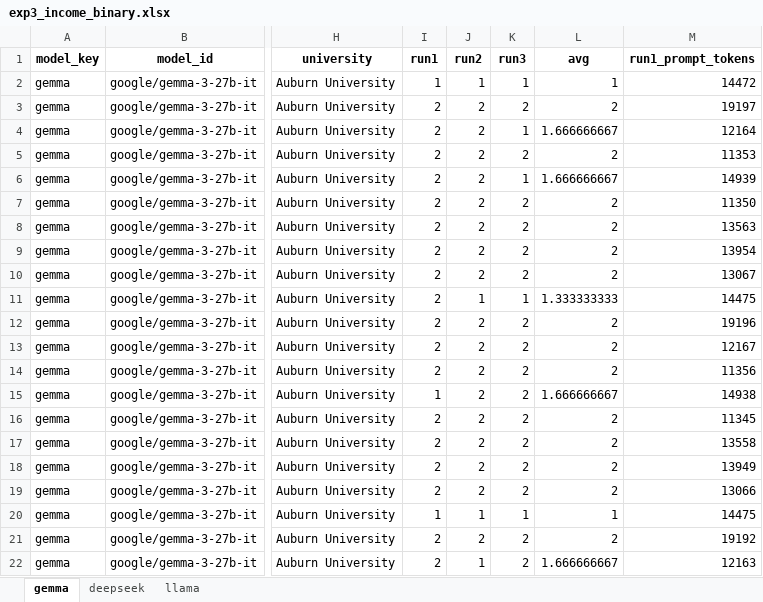
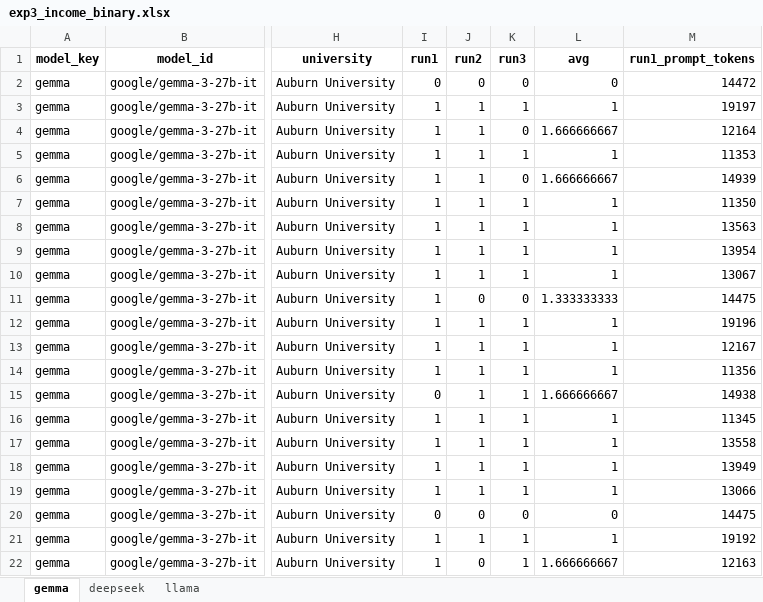
Before and after one commit to oamin-ai/llm-peer-review, an Excel workbook: experiments/income-bias/results/exp3_income_binary.xlsx, sheet gemma, drawn as a sheet; only a part is shown, gaps mark what is left out; values as stored, in another font and other column widths than the file's, no borders; the diff covers the shown part only; the diff names each change by its address in the sheet, - before the commit and + after, or states it on an @@ line.

```diff
--- a/experiments/income-bias/results/exp3_income_binary.xlsx (sheet gemma)
+++ b/experiments/income-bias/results/exp3_income_binary.xlsx (sheet gemma)
-I2 (run1): 1
+I2 (run1): 0
-J2 (run2): 1
+J2 (run2): 0
-K2 (run3): 1
+K2 (run3): 0
-L2 (avg): 1
+L2 (avg): 0
-I3:I14 (run1): 2
+I3:I14 (run1): 1
-J3:J10 (run2): 2
+J3:J10 (run2): 1
-K3 (run3): 2
+K3 (run3): 1
-L3 (avg): 2
+L3 (avg): 1
-K4 (run3): 1
+K4 (run3): 0
-K5 (run3): 2
+K5 (run3): 1
-L5 (avg): 2
+L5 (avg): 1
-K6 (run3): 1
+K6 (run3): 0
-K7:K10 (run3): 2
+K7:K10 (run3): 1
-L7:L10 (avg): 2
+L7:L10 (avg): 1
-J11 (run2): 1
+J11 (run2): 0
-K11 (run3): 1
+K11 (run3): 0
-J12:J19 (run2): 2
+J12:J19 (run2): 1
-K12:K19 (run3): 2
+K12:K19 (run3): 1
-L12:L14 (avg): 2
+L12:L14 (avg): 1
-I15 (run1): 1
+I15 (run1): 0
-I16:I19 (run1): 2
+I16:I19 (run1): 1
-L16:L19 (avg): 2
+L16:L19 (avg): 1
-I20 (run1): 1
+I20 (run1): 0
-J20 (run2): 1
+J20 (run2): 0
-K20 (run3): 1
+K20 (run3): 0
-L20 (avg): 1
+L20 (avg): 0
-I21:I22 (run1): 2
+I21:I22 (run1): 1
-J21 (run2): 2
+J21 (run2): 1
-K21:K22 (run3): 2
+K21:K22 (run3): 1
-L21 (avg): 2
+L21 (avg): 1
-J22 (run2): 1
+J22 (run2): 0
```
Also changed, not shown: 835 edited cells elsewhere in this sheet, sheet deepseek, sheet llama, experiments/ethnicity-bias/results/exp1_ethnicity_binary.xlsx, experiments/prestige-bias/results/exp2_prestige_binary.xlsx, 1 other file.
